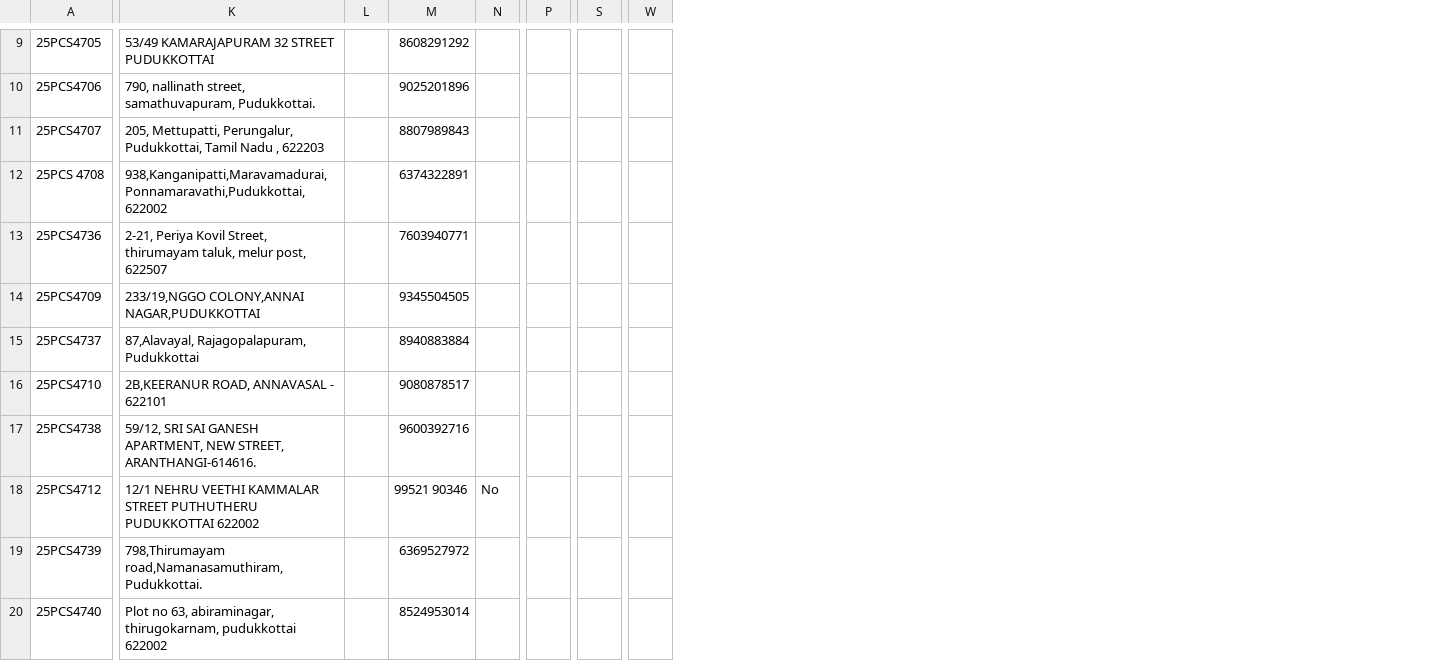
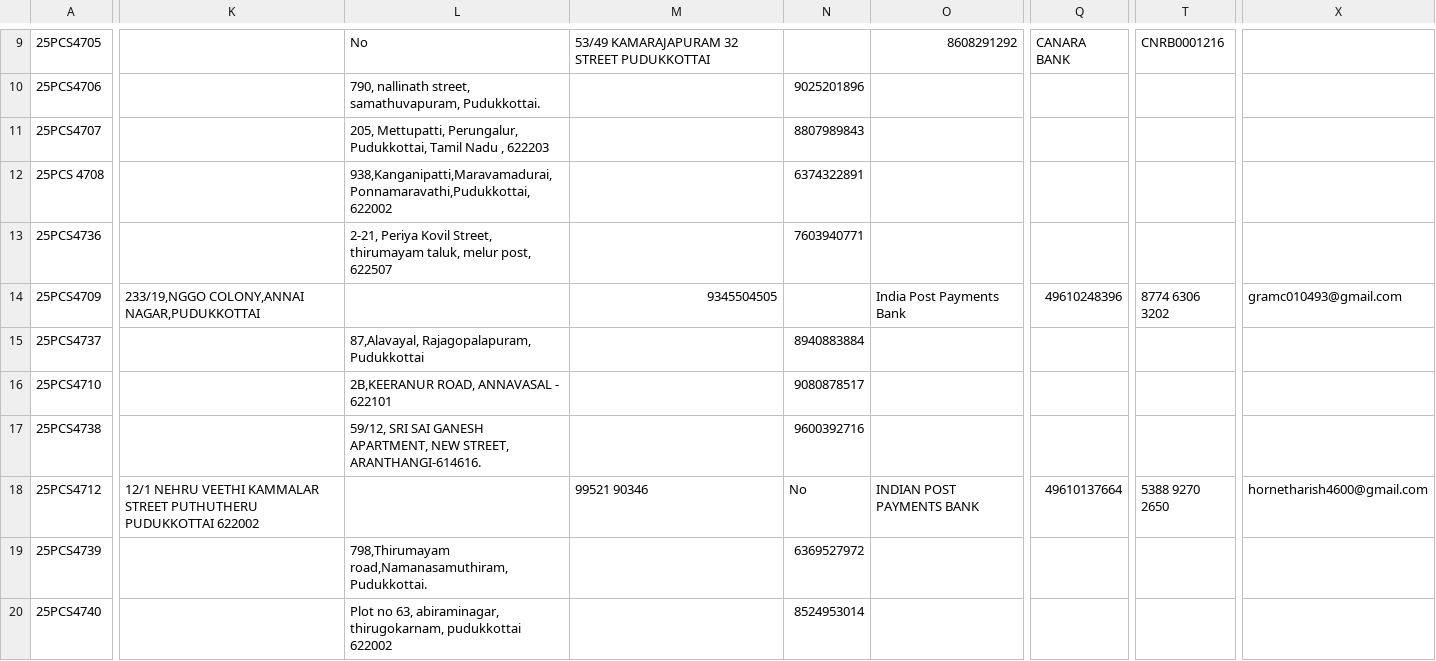
Before and after one commit to Soundar47/StudentApp, a CSV file: data/pg/2025_2027.csv, drawn as a sheet; only a part is shown, gaps mark what is left out; removed rows and columns are numbered as before the commit, all else as after; the diff covers the shown part only; the diff names each change by its address in the sheet, - before the commit and + after, or states it on an @@ line.

```diff
--- a/data/pg/2025_2027.csv
+++ b/data/pg/2025_2027.csv
+column K, rows 14-18: 233/19,NGGO COLONY,ANNAI NAGAR,PUDUKKOTTAI |  |  |  | 12/1 NEHRU VEETHI KAMMALAR STREET PUTHUTHERU PUDUKKOTTAI 622002
-column L, empty
+column M, rows 9-18: 53/49 KAMARAJAPURAM 32 STREET PUDUKKOTTAI |  |  |  |  | 9345504505 |  |  |  | 99521 90346
-column N, row 18: No
+column O, rows 9-18: 8608291292 |  |  |  |  | India Post Payments Bank |  |  |  | INDIAN POST PAYMENTS BANK
-column P, empty
+column Q, rows 9-18: CANARA BANK |  |  |  |  | 49610248396 |  |  |  | 49610137664
-column S, empty
+column T, rows 9-18: CNRB0001216 |  |  |  |  | 8774 6306 3202 |  |  |  | 5388 9270 2650
-column W, empty
+column X, rows 14-18: gramc010493@gmail.com |  |  |  | hornetharish4600@gmail.com
-L9: 53/49 KAMARAJAPURAM 32 STREET PUDUKKOTTAI
+L9: No
-N9: 8608291292
+N9: (empty)
-L14: 233/19,NGGO COLONY,ANNAI NAGAR,PUDUKKOTTAI
+L14: (empty)
-N14: 9345504505
+N14: (empty)
-L18: 12/1 NEHRU VEETHI KAMMALAR STREET PUTHUTHERU PUDUKKOTTAI 622002
+L18: (empty)
-N18: 99521 90346
+N18: No
```
Also changed, not shown: 2 removed rows and 88 edited cells elsewhere in this file, 5 other files.
